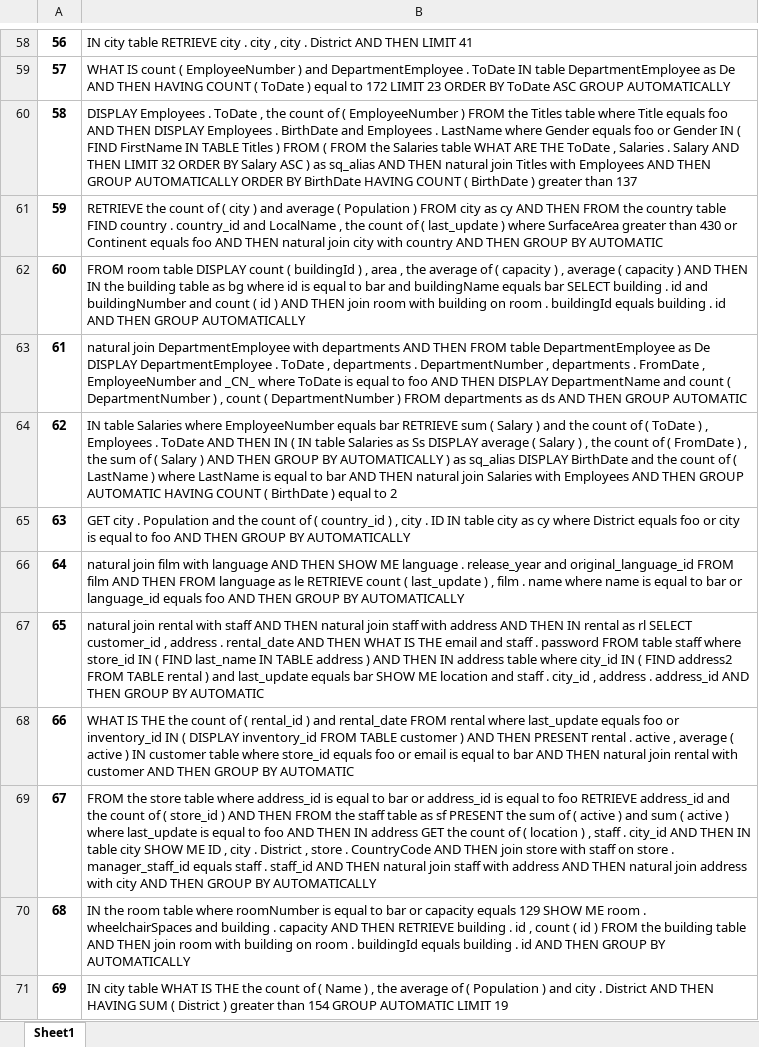
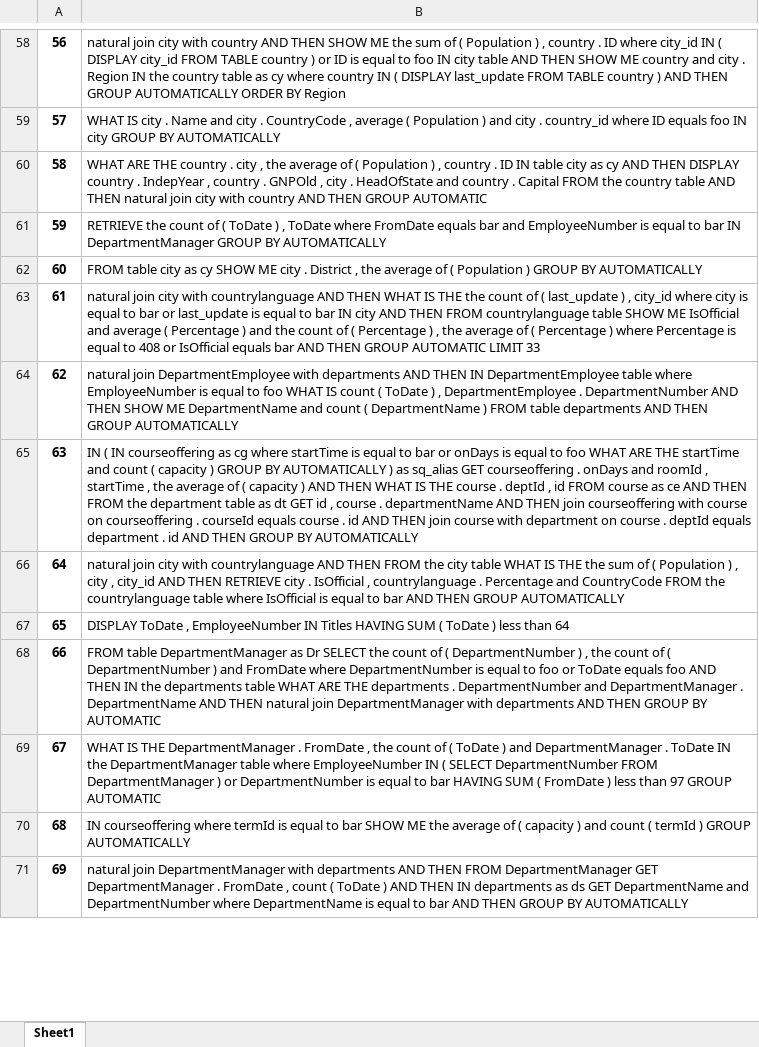
Before and after one commit to KyleLuoma/speakql2_to_sql, an Excel workbook: generated_queries.xlsx, sheet Sheet1, drawn as a sheet; only a part is shown, gaps mark what is left out; values as stored, in another font and other column widths than the file's, no borders; the diff covers the shown part only; the diff names each change by its address in the sheet, - before the commit and + after, or states it on an @@ line.

Commit message:
added english word library for alias and literal lookups in where predicates

```diff
--- a/generated_queries.xlsx (sheet Sheet1)
+++ b/generated_queries.xlsx (sheet Sheet1)
-B58: IN city table RETRIEVE city . city , city . District AND THEN LIMIT 41
+B58: natural join city with country AND THEN SHOW ME the sum of ( Population ) , country . ID where city_id IN ( DISPLAY city_id FROM TABLE country ) or ID is equal to foo IN city table AND THEN SHOW ME country and city . Region IN the country table as cy where country IN ( DISPLAY last_update FROM TABLE country ) AND THEN GROUP AUTOMATICALLY ORDER BY Region
-B59: WHAT IS count ( EmployeeNumber ) and DepartmentEmployee . ToDate IN table DepartmentEmployee as De AND THEN HAVING COUNT ( ToDate ) equal to 172 LIMIT 23 ORDER BY ToDate ASC GROUP AUTOMATICALLY
+B59: WHAT IS city . Name and city . CountryCode , average ( Population ) and city . country_id where ID equals foo IN city GROUP BY AUTOMATICALLY
-B60: DISPLAY Employees . ToDate , the count of ( EmployeeNumber ) FROM the Titles table where Title equals foo AND THEN DISPLAY Employees . BirthDate and Employees . LastName where Gender equals foo or Gender IN ( FIND FirstName IN TABLE Titles ) FROM ( FROM the Salaries table WHAT ARE THE ToDate , Salaries . Salary AND THEN LIMIT 32 ORDER BY Salary ASC ) as sq_alias AND THEN natural join Titles with Employees AND THEN GROUP AUTOMATICALLY ORDER BY BirthDate HAVING COUNT ( BirthDate ) greater than 137
+B60: WHAT ARE THE country . city , the average of ( Population ) , country . ID IN table city as cy AND THEN DISPLAY country . IndepYear , country . GNPOld , city . HeadOfState and country . Capital FROM the country table AND THEN natural join city with country AND THEN GROUP AUTOMATIC
-B61: …of ( city ) and average ( Population ) FROM city as cy AND THEN FROM the country table FIND country . country_id and LocalName , the count of ( last_update ) where SurfaceArea greater than 430 or Continent equals foo AND THEN natural join city with country AND THEN GROUP BY AUTOMATIC
+B61: …of ( ToDate ) , ToDate where FromDate equals bar and EmployeeNumber is equal to bar IN DepartmentManager GROUP BY AUTOMATICALLY
-B62: FROM room table DISPLAY count ( buildingId ) , area , the average of ( capacity ) , average ( capacity ) AND THEN IN the building table as bg where id is equal to bar and buildingName equals bar SELECT building . id and buildingNumber and count ( id ) AND THEN join room with building on room . buildingId equals building . id AND THEN GROUP AUTOMATICALLY
+B62: FROM table city as cy SHOW ME city . District , the average of ( Population ) GROUP BY AUTOMATICALLY
-B63: natural join DepartmentEmployee with departments AND THEN FROM table DepartmentEmployee as De DISPLAY DepartmentEmployee . ToDate , departments . DepartmentNumber , departments . FromDate , EmployeeNumber and _CN_ where ToDate is equal to foo AND THEN DISPLAY DepartmentName and count ( DepartmentNumber ) , count ( DepartmentNumber ) FROM departments as ds AND THEN GROUP AUTOMATIC
+B63: natural join city with countrylanguage AND THEN WHAT IS THE the count of ( last_update ) , city_id where city is equal to bar or last_update is equal to bar IN city AND THEN FROM countrylanguage table SHOW ME IsOfficial and average ( Percentage ) and the count of ( Percentage ) , the average of ( Percentage ) where Percentage is equal to 408 or IsOfficial equals bar AND THEN GROUP AUTOMATIC LIMIT 33
-B64: IN table Salaries where EmployeeNumber equals bar RETRIEVE sum ( Salary ) and the count of ( ToDate ) , Employees . ToDate AND THEN IN ( IN table Salaries as Ss DISPLAY average ( Salary ) , the count of ( FromDate ) , the sum of ( Salary ) AND THEN GROUP BY AUTOMATICALLY ) as sq_alias DISPLAY BirthDate and the count of ( LastName ) where LastName is equal to bar AND THEN natural join Salaries with Employees AND THEN GROUP AUTOMATIC HAVING COUNT ( BirthDate ) equal to 2
+B64: natural join DepartmentEmployee with departments AND THEN IN DepartmentEmployee table where EmployeeNumber is equal to foo WHAT IS count ( ToDate ) , DepartmentEmployee . DepartmentNumber AND THEN SHOW ME DepartmentName and count ( DepartmentName ) FROM table departments AND THEN GROUP AUTOMATICALLY
-B65: GET city . Population and the count of ( country_id ) , city . ID IN table city as cy where District equals foo or city is equal to foo AND THEN…
+B65: IN ( IN courseoffering as cg where startTime is equal to bar or onDays is equal to foo WHAT ARE THE startTime and count ( capacity ) GROUP BY AUTOMATICALLY ) as sq_alias GET courseoffering . onDays and roomId , startTime , the average of ( capacity ) AND THEN WHAT IS THE course . deptId , id FROM course as ce AND THEN FROM the department table as dt GET id , course . departmentName AND THEN join courseoffering with course on courseoffering . courseId equals course . id AND THEN join course with department on course . deptId equals department . id AND THEN…
-B66: natural join film with language AND THEN SHOW ME language . release_year and original_language_id FROM film AND THEN FROM language as le RETRIEVE count ( last_update ) , film . name where name is equal to bar or language_id equals foo AND THEN GROUP BY AUTOMATICALLY
+B66: natural join city with countrylanguage AND THEN FROM the city table WHAT IS THE the sum of ( Population ) , city , city_id AND THEN RETRIEVE city . IsOfficial , countrylanguage . Percentage and CountryCode FROM the countrylanguage table where IsOfficial is equal to bar AND THEN GROUP AUTOMATICALLY
-B67: natural join rental with staff AND THEN natural join staff with address AND THEN IN rental as rl SELECT customer_id , address . rental_date AND THEN WHAT IS THE email and staff . password FROM table staff where store_id IN ( FIND last_name IN TABLE address ) AND THEN IN address table where city_id IN ( FIND address2 FROM TABLE rental ) and last_update equals bar SHOW ME location and staff . city_id , address . address_id AND THEN GROUP BY AUTOMATIC
+B67: DISPLAY ToDate , EmployeeNumber IN Titles HAVING SUM ( ToDate ) less than 64
-B68: WHAT IS THE the count of ( rental_id ) and rental_date FROM rental where last_update equals foo or inventory_id IN ( DISPLAY inventory_id FROM TABLE customer ) AND THEN PRESENT rental . active , average ( active ) IN customer table where store_id equals foo or email is equal to bar AND THEN natural join rental with customer AND THEN…
+B68: FROM table DepartmentManager as Dr SELECT the count of ( DepartmentNumber ) , the count of ( DepartmentNumber ) and FromDate where DepartmentNumber is equal to foo or ToDate equals foo AND THEN IN the departments table WHAT ARE THE departments . DepartmentNumber and DepartmentManager . DepartmentName AND THEN natural join DepartmentManager with departments AND THEN…
-B69: FROM the store table where address_id is equal to bar or address_id is equal to foo RETRIEVE address_id and the count of ( store_id ) AND THEN FROM the staff table as sf PRESENT the sum of ( active ) and sum ( active ) where last_update is equal to foo AND THEN IN address GET the count of ( location ) , staff . city_id AND THEN IN table city SHOW ME ID , city . District , store . CountryCode AND THEN join store with staff on store . manager_staff_id equals staff . staff_id AND THEN natural join staff with address AND THEN natural join address with city AND THEN GROUP BY AUTOMATICALLY
+B69: WHAT IS THE DepartmentManager . FromDate , the count of ( ToDate ) and DepartmentManager . ToDate IN the DepartmentManager table where EmployeeNumber IN ( SELECT DepartmentNumber FROM DepartmentManager ) or DepartmentNumber is equal to bar HAVING SUM ( FromDate ) less than 97 GROUP AUTOMATIC
-B70: IN the room table where roomNumber is equal to bar or capacity equals 129 SHOW ME room . wheelchairSpaces and building . capacity AND THEN RETRIEVE building . id , count ( id ) FROM the building table AND THEN join room with building on room . buildingId equals building . id AND THEN GROUP BY AUTOMATICALLY
+B70: IN courseoffering where termId is equal to bar SHOW ME the average of ( capacity ) and count ( termId ) GROUP AUTOMATICALLY
-B71: IN city table WHAT IS THE the count of ( Name ) , the average of ( Population ) and city . District AND THEN HAVING SUM ( District ) greater than 154 GROUP AUTOMATIC LIMIT 19
+B71: natural join DepartmentManager with departments AND THEN FROM DepartmentManager GET DepartmentManager . FromDate , count ( ToDate ) AND THEN IN departments as ds GET DepartmentName and DepartmentNumber where DepartmentName is equal to bar AND THEN GROUP BY AUTOMATICALLY
```
Also changed, not shown: 86 edited cells elsewhere in this sheet, 1 other file.
